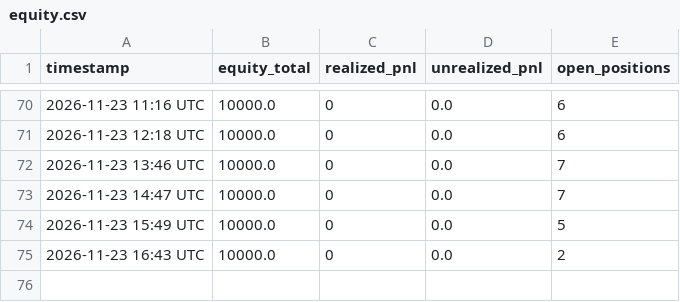
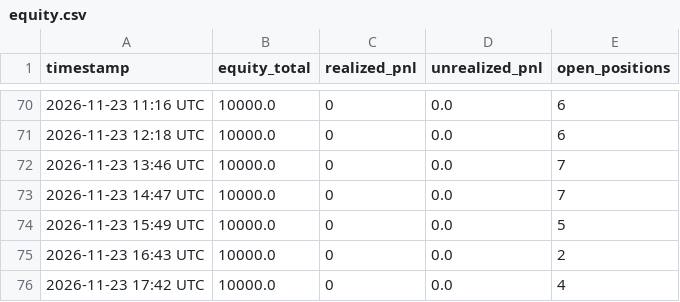
Before and after one commit to natlex97-bit/Bot-bybit, a CSV file: equity.csv, drawn as a sheet; only a part is shown, gaps mark what is left out.

```diff
--- a/equity.csv
+++ b/equity.csv
@@ -75 +75,2 @@ timestamp,equity_total,realized_pnl,unrealized_pnl,open_positions
 2026-11-23 16:43 UTC,10000.0,0,0.0,2
+2026-11-23 17:42 UTC,10000.0,0,0.0,4
```
Also changed, not shown: 3 other files.
